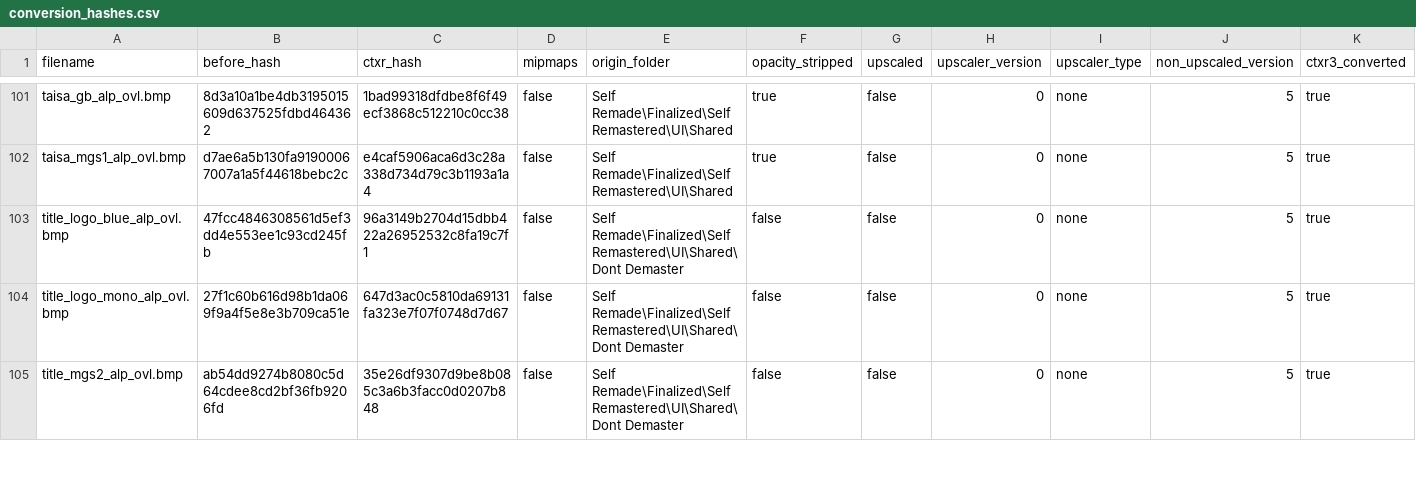
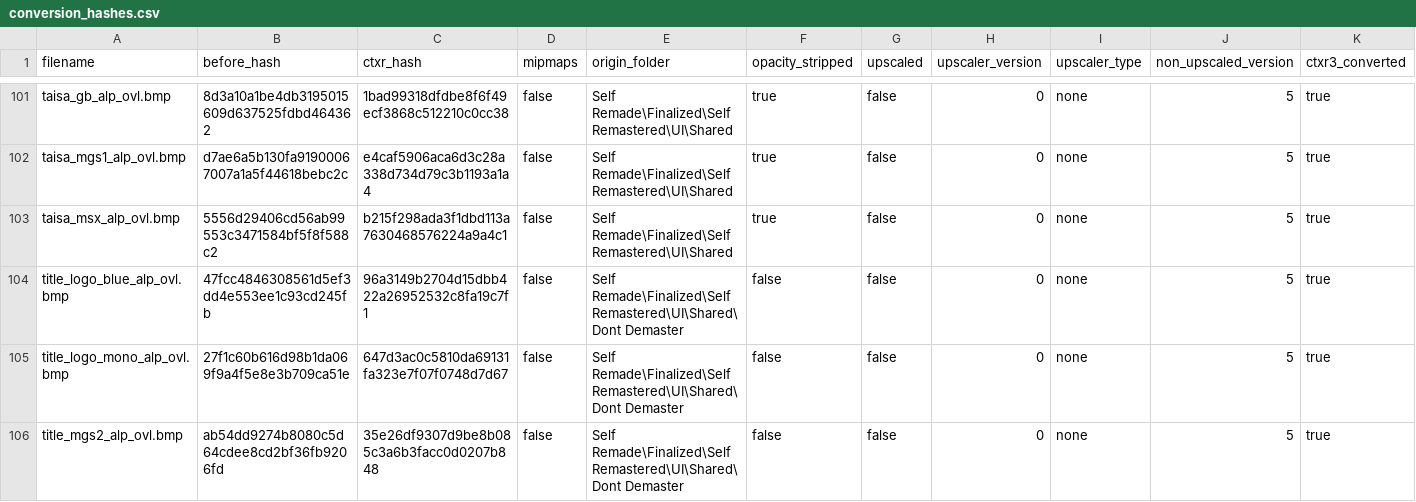
Before and after one commit to ShizCalev/MGS2-Community-Bugfix-Compilation, a CSV file: Texture Fixes/Staging/textures/flatlist/ovr_stm/ovr_eu/_win/conversion_hashes.csv, drawn as a sheet; only a part is shown, gaps mark what is left out; rows hold the shown columns only; the diff names each change by its address in the sheet, - before the commit and + after, or states it on an @@ line.

Commit message:
update taisa msx

```diff
--- a/Texture Fixes/Staging/textures/flatlist/ovr_stm/ovr_eu/_win/conversion_hashes.csv
+++ b/Texture Fixes/Staging/textures/flatlist/ovr_stm/ovr_eu/_win/conversion_hashes.csv
+row 103: taisa_msx_alp_ovl.bmp | 5556d29406cd56ab99553c3471584bf5f8f588c2 | b215f298ada3f1dbd113a7630468576224a9a4c1 | false | Self Remade\Finalized\Self Remastered\UI\Shared | true | false | 0 | none | 5 | true
```
Also changed, not shown: Texture Fixes/Staging/textures/flatlist/ovr_stm/ovr_jp/_win/conversion_hashes.csv, 3 other files.
